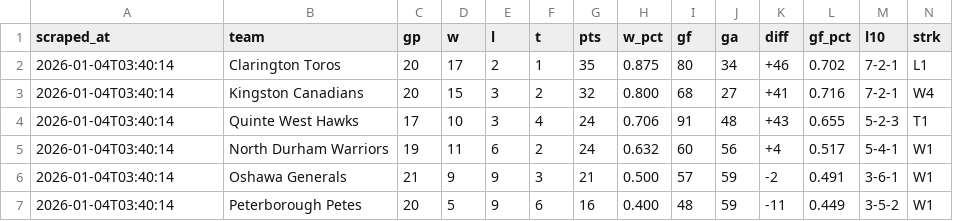
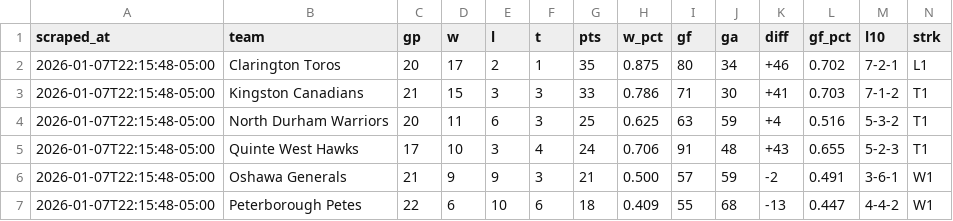
Before and after one commit to ramsaytc/lhlgamehub, a CSV file: game-lookup/exports/2025-2026_u14aa_standings.csv, drawn as a sheet; only a part is shown; the diff covers the shown part only.

Commit message:
feature: changed standings timezone to EST.  Default view changed to 'Played'.

```diff
--- a/game-lookup/exports/2025-2026_u14aa_standings.csv
+++ b/game-lookup/exports/2025-2026_u14aa_standings.csv
@@ -1,7 +1,7 @@
 scraped_at,team,gp,w,l,t,pts,w_pct,gf,ga,diff,gf_pct,l10,strk
-2026-01-04T03:40:14,Clarington Toros,20,17,2,1,35,0.875,80,34,+46,0.702,7-2-1,L1
-2026-01-04T03:40:14,Kingston Canadians,20,15,3,2,32,0.800,68,27,+41,0.716,7-2-1,W4
-2026-01-04T03:40:14,Quinte West Hawks,17,10,3,4,24,0.706,91,48,+43,0.655,5-2-3,T1
-2026-01-04T03:40:14,North Durham Warriors,19,11,6,2,24,0.632,60,56,+4,0.517,5-4-1,W1
-2026-01-04T03:40:14,Oshawa Generals,21,9,9,3,21,0.500,57,59,-2,0.491,3-6-1,W1
-2026-01-04T03:40:14,Peterborough Petes,20,5,9,6,16,0.400,48,59,-11,0.449,3-5-2,W1
+2026-01-07T22:15:48-05:00,Clarington Toros,20,17,2,1,35,0.875,80,34,+46,0.702,7-2-1,L1
+2026-01-07T22:15:48-05:00,Kingston Canadians,21,15,3,3,33,0.786,71,30,+41,0.703,7-1-2,T1
+2026-01-07T22:15:48-05:00,North Durham Warriors,20,11,6,3,25,0.625,63,59,+4,0.516,5-3-2,T1
+2026-01-07T22:15:48-05:00,Quinte West Hawks,17,10,3,4,24,0.706,91,48,+43,0.655,5-2-3,T1
+2026-01-07T22:15:48-05:00,Oshawa Generals,21,9,9,3,21,0.500,57,59,-2,0.491,3-6-1,W1
+2026-01-07T22:15:48-05:00,Peterborough Petes,22,6,10,6,18,0.409,55,68,-13,0.447,4-4-2,W1
```
Also changed, not shown: 32 edited cells elsewhere in this file, game-lookup/data/combined.csv, game-lookup/exports/2026-01.csv, 12 other files.
